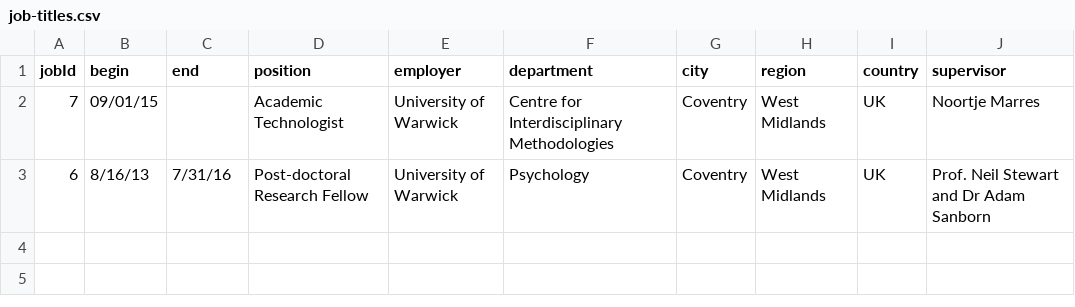
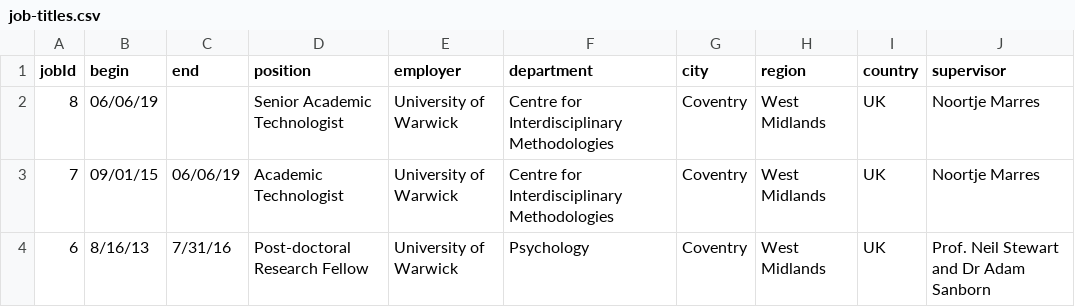
Before and after one commit to jamestripp/CV, a CSV file: data/job-titles.csv, drawn as a sheet.

```diff
--- a/data/job-titles.csv
+++ b/data/job-titles.csv
@@ -1,3 +1,4 @@
 jobId,begin,end,position,employer,department,city,region,country,supervisor
-7,09/01/15,,Academic Technologist,University of Warwick,Centre for Interdisciplinary Methodologies,Coventry,West Midlands,UK,Noortje Marres
+8,06/06/19,,Senior Academic Technologist,University of Warwick,Centre for Interdisciplinary Methodologies,Coventry,West Midlands,UK,Noortje Marres
+7,09/01/15,06/06/19,Academic Technologist,University of Warwick,Centre for Interdisciplinary Methodologies,Coventry,West Midlands,UK,Noortje Marres
 6,8/16/13,7/31/16,Post-doctoral Research Fellow,University of Warwick,Psychology,Coventry,West Midlands,UK,Prof. Neil Stewart and Dr Adam Sanborn
```
Also changed, not shown: data/awards.csv, data/job-descriptions.csv, 3 other files.
